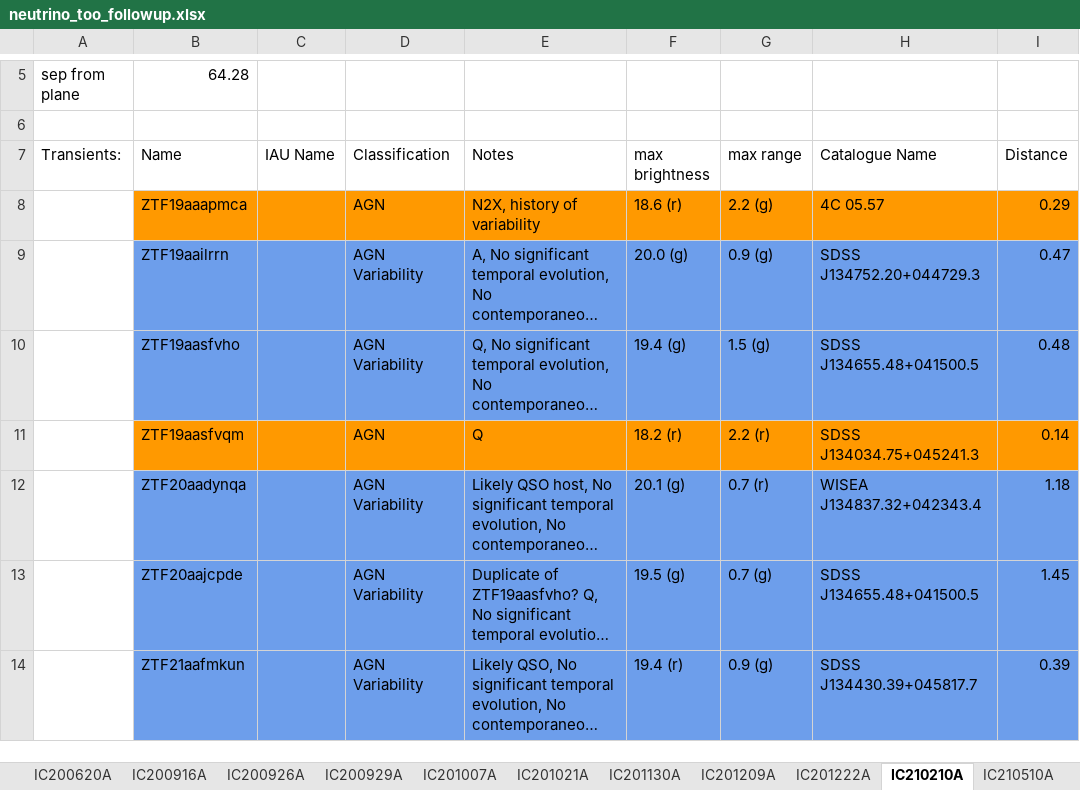
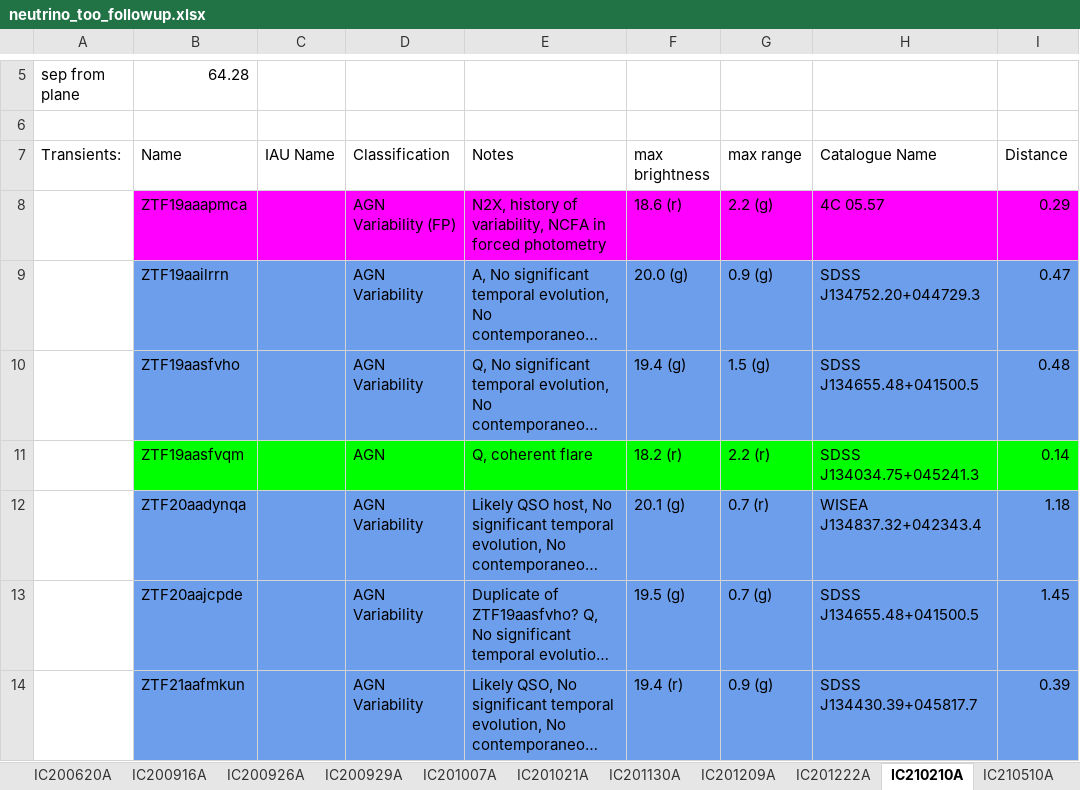
Before and after one commit to robertdstein/nuztfpaper, an Excel workbook: data/neutrino_too_followup.xlsx, sheet IC210210A, drawn as a sheet; only a part is shown, gaps mark what is left out; long unchanged cells end in …; values as stored, in another font and other column widths than the file's, no borders; charts and pictures not drawn; the diff names each change by its address in the sheet, - before the commit and + after, or states it on an @@ line.

```diff
--- a/data/neutrino_too_followup.xlsx (sheet IC210210A)
+++ b/data/neutrino_too_followup.xlsx (sheet IC210210A)
-B8:I8 fill: #FF9900
+B8:I8 fill: #FF00FF
-D8 (Classification): AGN
+D8 (Classification): AGN Variability (FP)
-E8 (Notes): N2X, history of variability
+E8 (Notes): N2X, history of variability, NCFA in forced photometry
-B11:I11 fill: #FF9900
+B11:I11 fill: #00FF00
-E11 (Notes): Q
+E11 (Notes): Q, coherent flare
```
Also changed, not shown: sheet OVERVIEW_NOT_FU, sheet IC200109A, sheet IC200530A, sheet IC191001A, sheet IC200916A, sheet IC190922B, 6 more sheets, charts or pictures, 42 other files.
